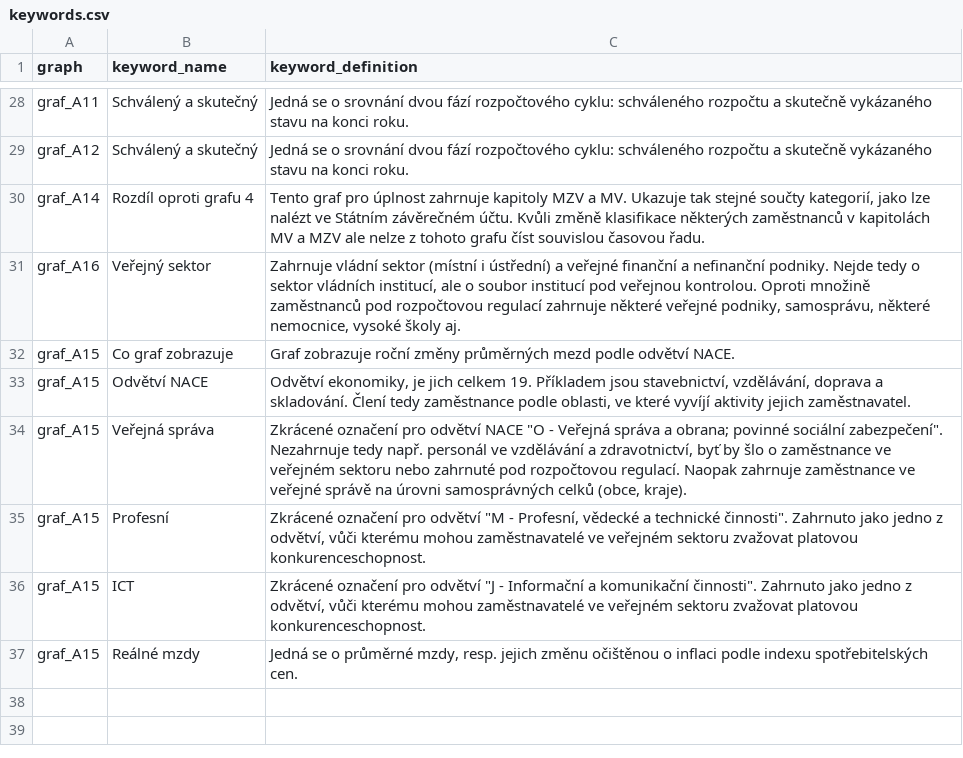
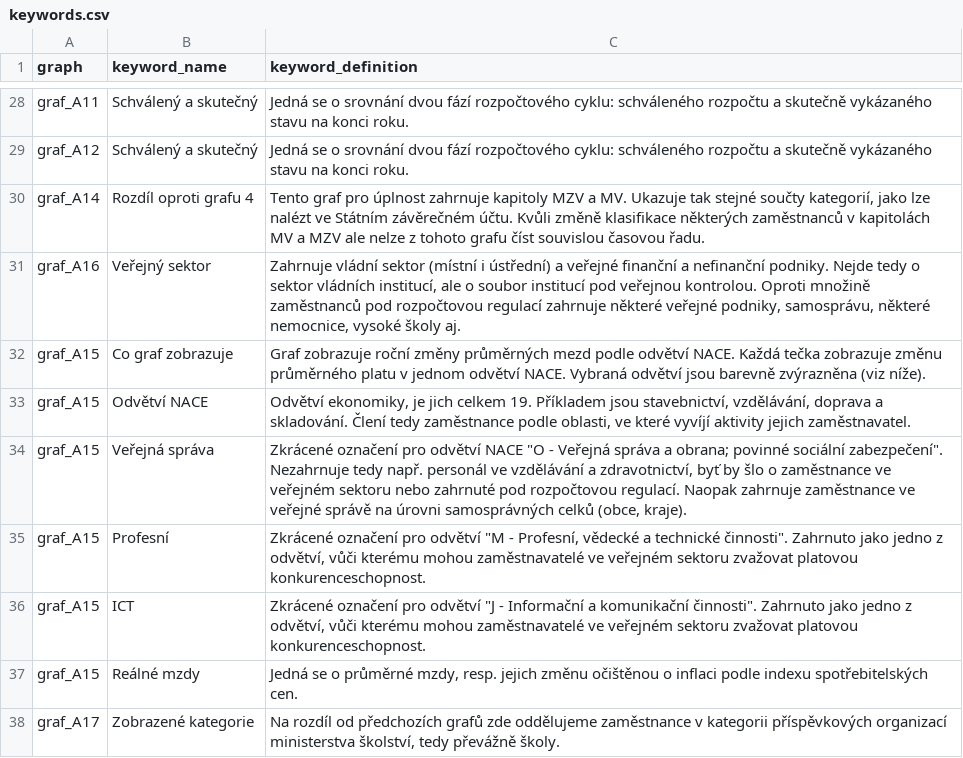
Before and after one commit to dan-bart/urednici_2021, a CSV file: keywords.csv, drawn as a sheet; only a part is shown, gaps mark what is left out.

Commit message:
improve keywords

```diff
--- a/keywords.csv
+++ b/keywords.csv
@@ -31,3 +31,3 @@
 "graf_A16","Veřejný sektor","Zahrnuje vládní sektor (místní i ústřední) a veřejné finanční a nefinanční podniky. Nejde tedy o sektor vládních institucí, ale o soubor institucí pod veřejnou kontrolou. Oproti množině zaměstnanců pod rozpočtovou regulací zahrnuje některé veřejné podniky, samosprávu, některé nemocnice, vysoké školy aj."
-"graf_A15","Co graf zobrazuje","Graf zobrazuje roční změny průměrných mezd podle odvětví NACE."
+"graf_A15","Co graf zobrazuje","Graf zobrazuje roční změny průměrných mezd podle odvětví NACE. Každá tečka zobrazuje změnu průměrného platu v jednom odvětví NACE. Vybraná odvětví jsou barevně zvýrazněna (viz níže)."
 "graf_A15","Odvětví NACE","Odvětví ekonomiky, je jich celkem 19. Příkladem jsou stavebnictví, vzdělávání, doprava a skladování. Člení tedy zaměstnance podle oblasti, ve které vyvíjí aktivity jejich zaměstnavatel."
@@ -37 +37,2 @@
 "graf_A15","Reálné mzdy","Jedná se o průměrné mzdy, resp. jejich změnu očištěnou o inflaci podle indexu spotřebitelských cen."
+"graf_A17","Zobrazené kategorie","Na rozdíl od předchozích grafů zde oddělujeme zaměstnance v kategorii příspěvkových organizací ministerstva školství, tedy převážně školy. "
```
